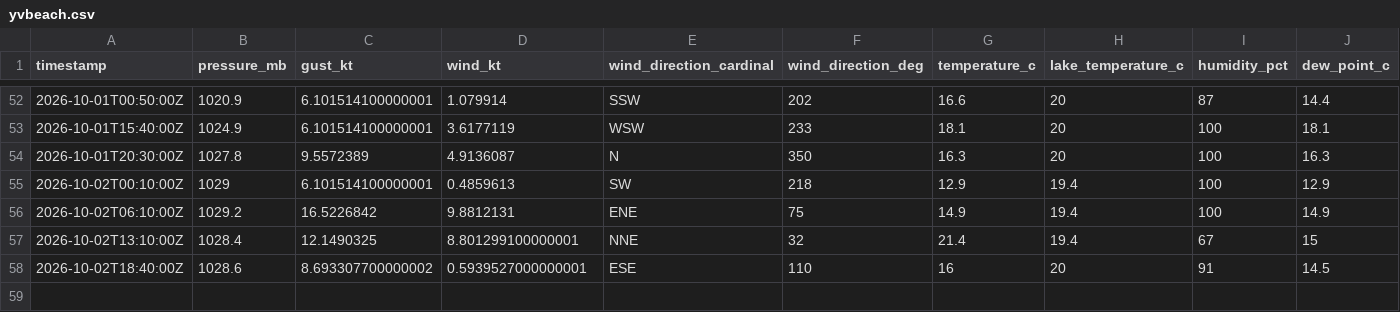
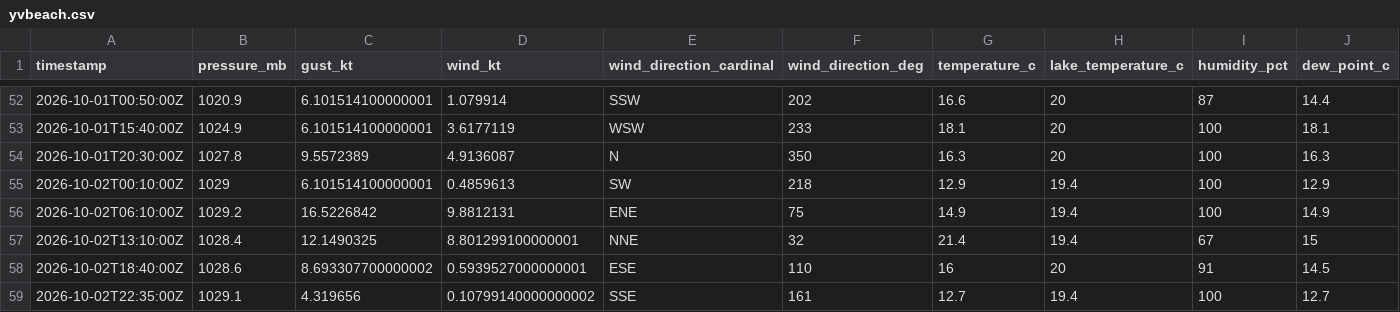
Before and after one commit to marcburri/kite-weather, a CSV file: data/yvbeach.csv, drawn as a sheet; only a part is shown, gaps mark what is left out; rows hold the shown columns only; the diff names each change by its address in the sheet, - before the commit and + after, or states it on an @@ line.

```diff
--- a/data/yvbeach.csv
+++ b/data/yvbeach.csv
+row 59: 2026-10-02T22:35:00Z | 1029.1 | 4.319656 | 0.10799140000000002 | SSE | 161 | 12.7 | 19.4 | 100 | 12.7
```
Also changed, not shown: data/silvaplana.csv.
